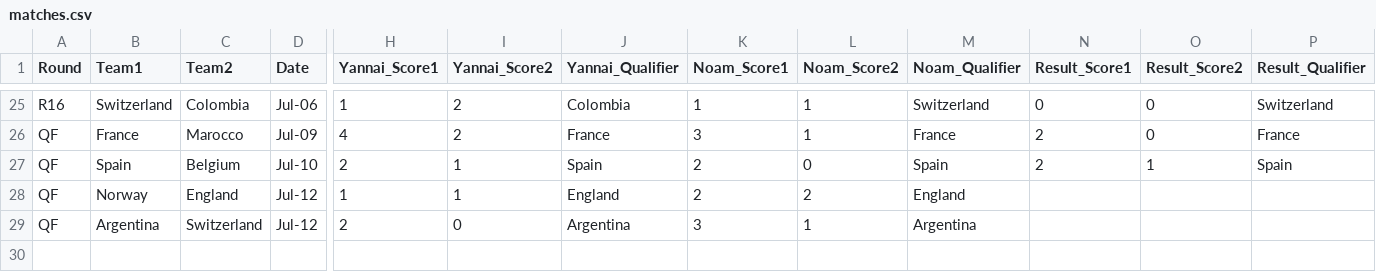
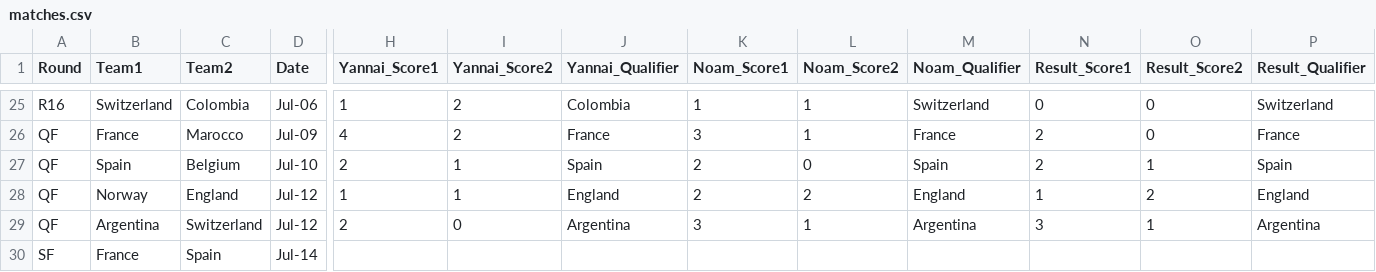
Before and after one commit to hillel9/popup-theming, a CSV file: mondial26/matches.csv, drawn as a sheet; only a part is shown, gaps mark what is left out; rows hold the shown columns only; the diff names each change by its address in the sheet, - before the commit and + after, or states it on an @@ line.

```diff
--- a/mondial26/matches.csv
+++ b/mondial26/matches.csv
-N28 (Result_Score1): (empty)
+N28 (Result_Score1): 1
-O28 (Result_Score2): (empty)
+O28 (Result_Score2): 2
-P28 (Result_Qualifier): (empty)
+P28 (Result_Qualifier): England
-N29 (Result_Score1): (empty)
+N29 (Result_Score1): 3
-O29 (Result_Score2): (empty)
+O29 (Result_Score2): 1
-P29 (Result_Qualifier): (empty)
+P29 (Result_Qualifier): Argentina
+row 30: SF | France | Spain | Jul-14
```
Also changed, not shown: 1 other file.
